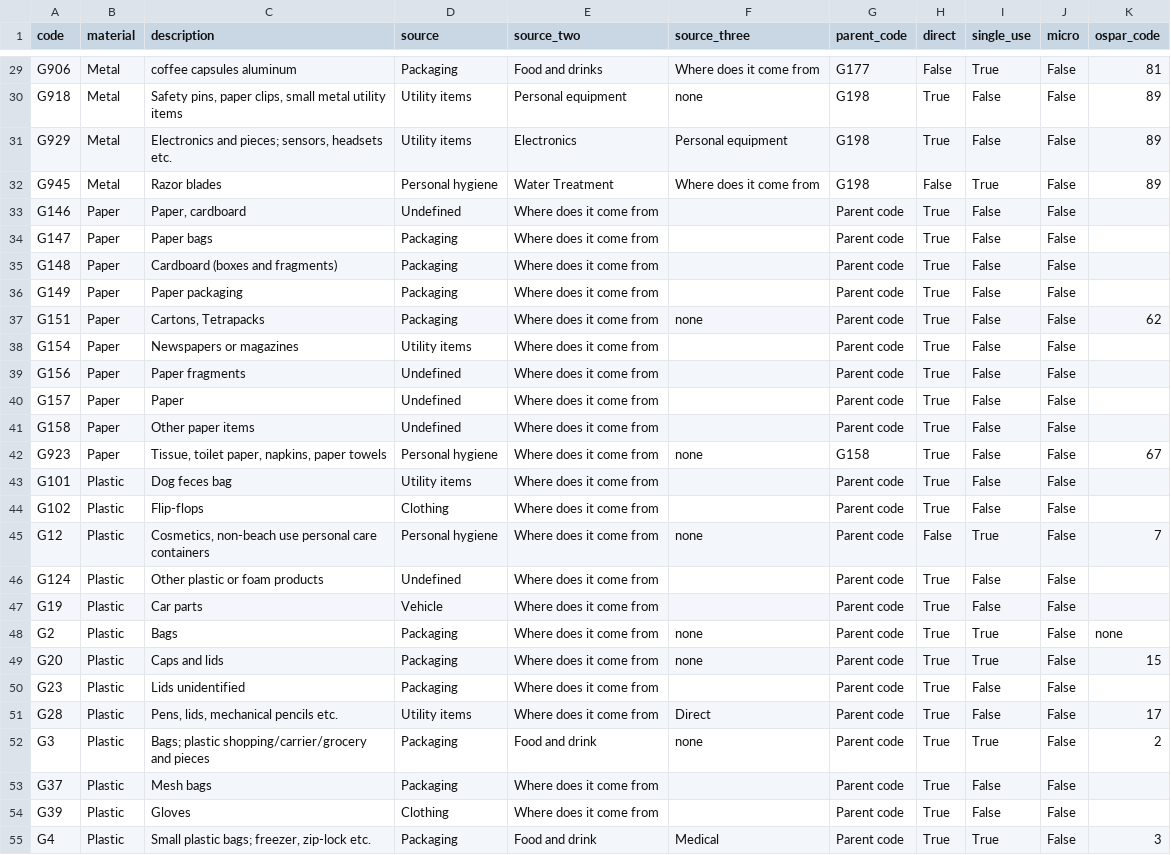
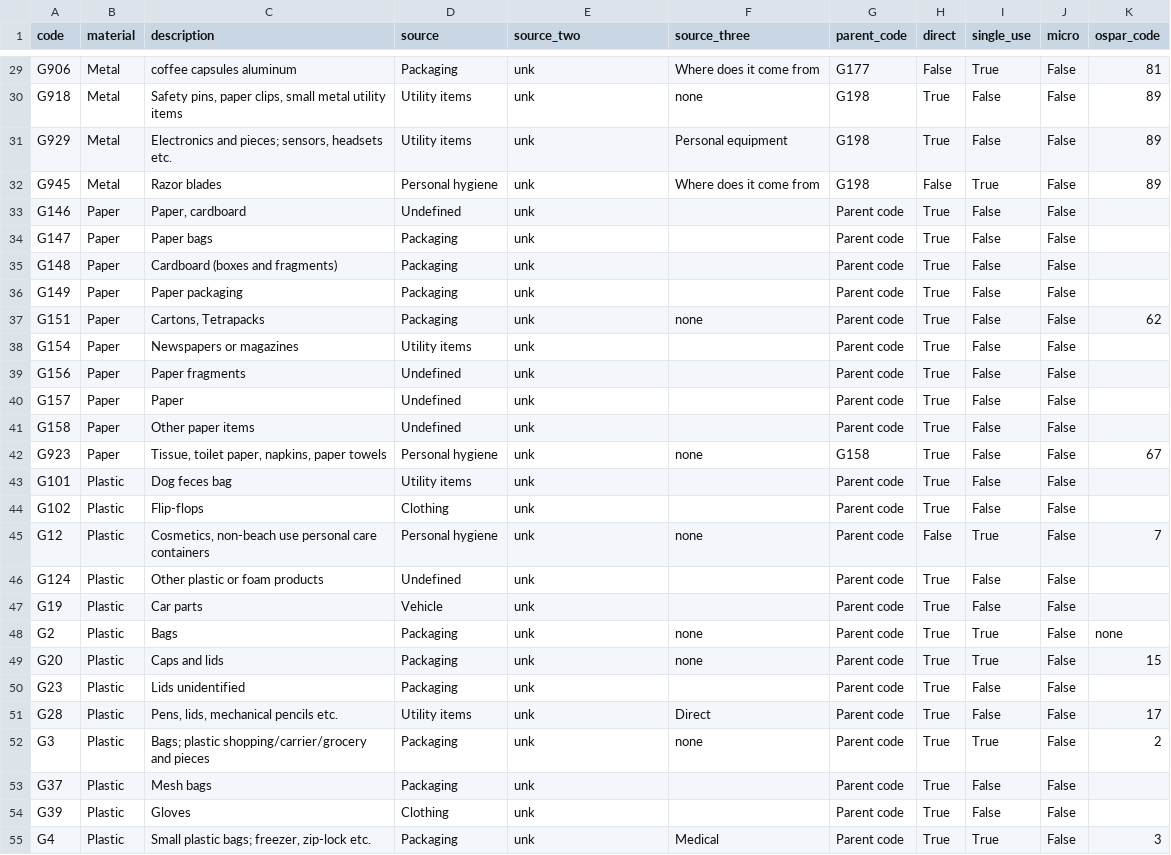
Before and after one commit to hammerdirt-analyst/iqals, a CSV file: output/code_groups/workinglist.csv, drawn as a sheet; only a part is shown, gaps mark what is left out; the diff covers the shown part only; the diff names each change by its address in the sheet, - before the commit and + after, or states it on an @@ line.

```diff
--- a/output/code_groups/workinglist.csv
+++ b/output/code_groups/workinglist.csv
-E29 (source_two): Food and drinks
+E29 (source_two): unk
-E30 (source_two): Personal equipment
+E30 (source_two): unk
-E31 (source_two): Electronics
+E31 (source_two): unk
-E32 (source_two): Water Treatment
+E32 (source_two): unk
-E33:E51 (source_two): Where does it come from
+E33:E51 (source_two): unk
-E52 (source_two): Food and drink
+E52 (source_two): unk
-E53:E54 (source_two): Where does it come from
+E53:E54 (source_two): unk
-E55 (source_two): Food and drink
+E55 (source_two): unk
```
Also changed, not shown: 4 removed rows and 87 edited cells elsewhere in this file, output/code_groups/codes_with_groups.csv, 42 other files.
